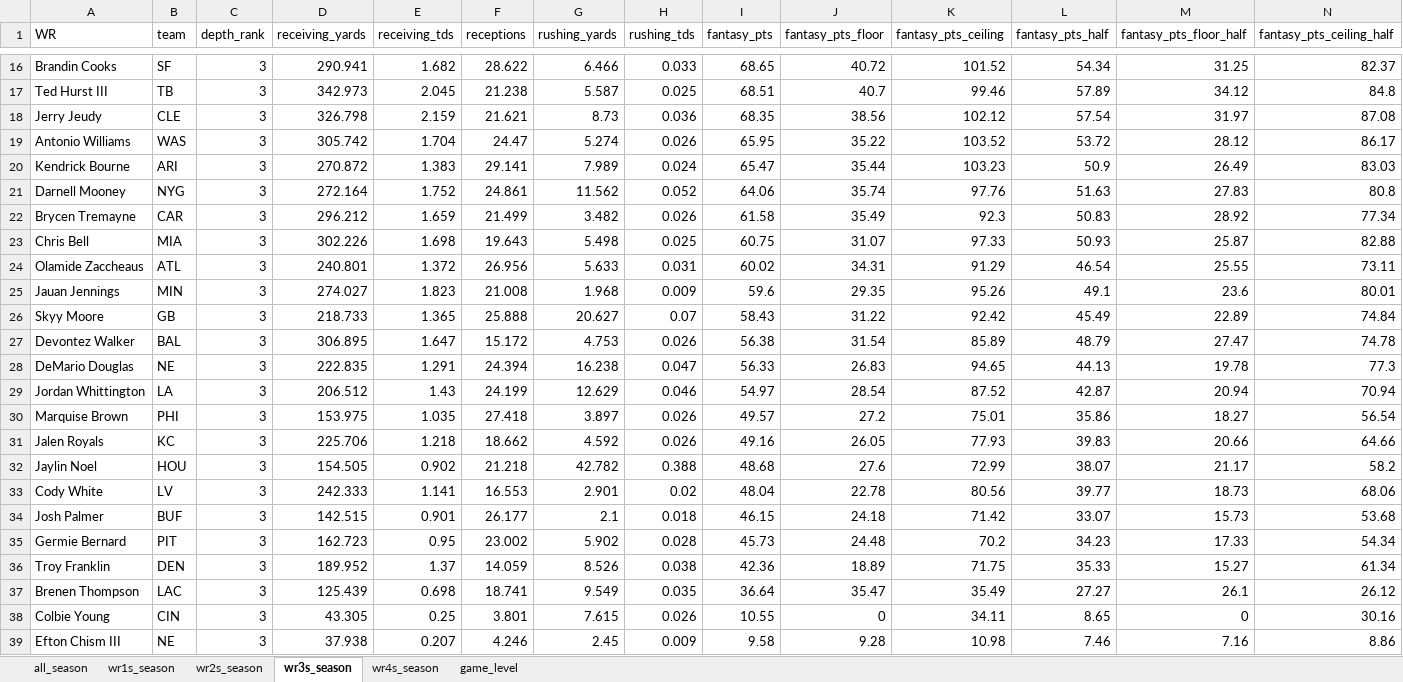
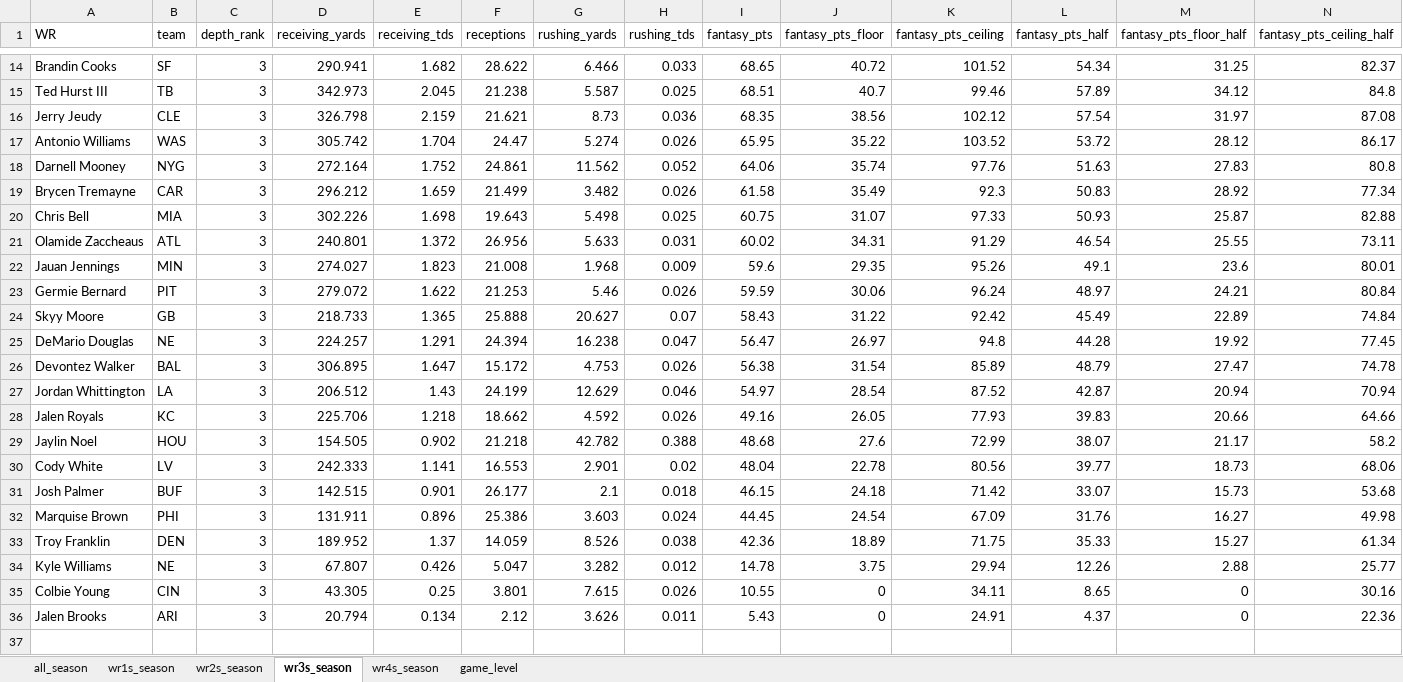
Before and after one commit to egomaniacsfantasy/lineup-lab, an Excel workbook: projections/wr_2026_combined.xlsx, sheet wr3s_season, drawn as a sheet; only a part is shown, gaps mark what is left out; values as stored, in another font and other column widths than the file's, no borders; removed rows and columns are numbered as before the commit, all else as after; rows hold the shown columns only; the diff covers the shown part only; the diff names each change by its address in the sheet, - before the commit and + after, or states it on an @@ line.

```diff
--- a/projections/wr_2026_combined.xlsx (sheet wr3s_season)
+++ b/projections/wr_2026_combined.xlsx (sheet wr3s_season)
-row 20: Kendrick Bourne | ARI | 3 | 270.872 | 1.383 | 29.141 | 7.989 | 0.024 | 65.47 | 35.44 | 103.23 | 50.9 | 26.49 | 83.03
+row 23: Germie Bernard | PIT | 3 | 279.072 | 1.622 | 21.253 | 5.46 | 0.026 | 59.59 | 30.06 | 96.24 | 48.97 | 24.21 | 80.84
+row 25: DeMario Douglas | NE | 3 | 224.257 | 1.291 | 24.394 | 16.238 | 0.047 | 56.47 | 26.97 | 94.8 | 44.28 | 19.92 | 77.45
-row 28: DeMario Douglas | NE | 3 | 222.835 | 1.291 | 24.394 | 16.238 | 0.047 | 56.33 | 26.83 | 94.65 | 44.13 | 19.78 | 77.3
-row 30: Marquise Brown | PHI | 3 | 153.975 | 1.035 | 27.418 | 3.897 | 0.026 | 49.57 | 27.2 | 75.01 | 35.86 | 18.27 | 56.54
-row 35: Germie Bernard | PIT | 3 | 162.723 | 0.95 | 23.002 | 5.902 | 0.028 | 45.73 | 24.48 | 70.2 | 34.23 | 17.33 | 54.34
+row 32: Marquise Brown | PHI | 3 | 131.911 | 0.896 | 25.386 | 3.603 | 0.024 | 44.45 | 24.54 | 67.09 | 31.76 | 16.27 | 49.98
-row 37: Brenen Thompson | LAC | 3 | 125.439 | 0.698 | 18.741 | 9.549 | 0.035 | 36.64 | 35.47 | 35.49 | 27.27 | 26.1 | 26.12
+row 34: Kyle Williams | NE | 3 | 67.807 | 0.426 | 5.047 | 3.282 | 0.012 | 14.78 | 3.75 | 29.94 | 12.26 | 2.88 | 25.77
-row 39: Efton Chism III | NE | 3 | 37.938 | 0.207 | 4.246 | 2.45 | 0.009 | 9.58 | 9.28 | 10.98 | 7.46 | 7.16 | 8.86
+row 36: Jalen Brooks | ARI | 3 | 20.794 | 0.134 | 2.12 | 3.626 | 0.011 | 5.43 | 0 | 24.91 | 4.37 | 0 | 22.36
```
Also changed, not shown: 2 added rows and 4 removed rows elsewhere in this sheet, sheet game_level, sheet all_season, sheet wr2s_season, sheet wr4s_season, sheet wr1s_season.
